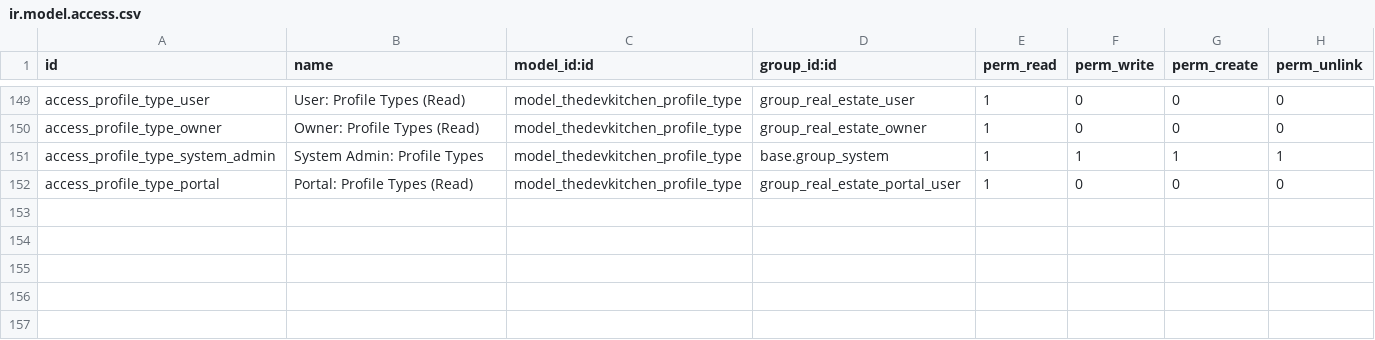
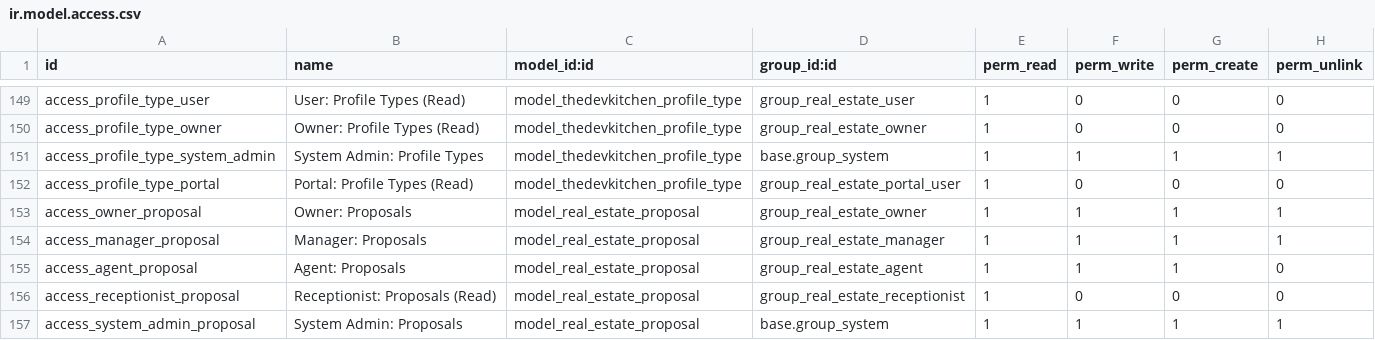
Before and after one commit to luanalves/realestate_backend, a CSV file: 18.0/extra-addons/quicksol_estate/security/ir.model.access.csv, drawn as a sheet; only a part is shown, gaps mark what is left out; the diff names each change by its address in the sheet, - before the commit and + after, or states it on an @@ line.

Commit message:
feat(013): Property Proposals Management — modelo FSM 8 estados, FIFO queue, lead capture, expiração automática
## O que foi implementado

### Core (quicksol_estate)
- Modelo real.estate.proposal: FSM de 8 estados (draft→queued→sent→negotiation→{accepted,rejected,expired,cancelled})
- FIFO queue com SELECT FOR UPDATE (ADR-027): partial unique index garante no máximo 1 proposta ativa por imóvel
- Lead capture automático: proposta cria/reaproveita real.estate.lead; action_accept seta lead.state='won'
- Counter-proposal chain: parent→negotiation, child→draft; valor obrigatoriamente diferente
- Cron de expiração: irá expirar propostas com valid_until < today e promover próxima da fila
- _promote_next_queued: FIFO determinístico (order='create_date asc, id asc')
- Cálculo de queue_position: 0-indexed dentro da fila (sem contar slot ativo)

### Controller (10 endpoints REST)
- POST/GET /api/v1/proposals, GET/PATCH/DELETE /api/v1/proposals/{id}
- POST /{id}/send, accept, reject, counter, cancel
- GET /{id}/queue, /{id}/attachments, POST /{id}/attachments
- GET /api/v1/proposals/stats
- Triple decorator @require_jwt + @require_session + @require_company (ADR-011)

### Segurança / RBAC
- Record rules: global company isolation + agent vê apenas próprias propostas
- ACL: owner/manager CRUD, agent create/read/write, receptionist read-only

### Testes (53/53 passando)
- 9 arquivos de teste de integração: create, send, accept_reject, counter, queue, expiration, lead_integration, attachments, list
- base_proposal_test.py: BaseProposalTest com setup completo (property, agent, assignment, partner)

### Artefatos de documentação
- ADR-027: Pessimistic Locking for Resource Queues
- docs/openapi/proposals.yaml: especificação OpenAPI 3.0.3 publicável
- docs/postman/: collection ADR-016 compliant
- scripts/validate_openapi_sync.sh: valida paridade entre controller e proposals.yaml
- specs/013-property-proposals/tasks.md: 76/76 tasks [X]
- constitution.md bumped para v1.5.0 (Feature 013 documentada)

Closes #013
Test: 53 post-tests, 0 failed, 0 errors

```diff
--- a/18.0/extra-addons/quicksol_estate/security/ir.model.access.csv
+++ b/18.0/extra-addons/quicksol_estate/security/ir.model.access.csv
+row 153: access_owner_proposal | Owner: Proposals | model_real_estate_proposal | group_real_estate_owner | 1 | 1 | 1 | 1
+row 154: access_manager_proposal | Manager: Proposals | model_real_estate_proposal | group_real_estate_manager | 1 | 1 | 1 | 1
+row 155: access_agent_proposal | Agent: Proposals | model_real_estate_proposal | group_real_estate_agent | 1 | 1 | 1 | 0
+row 156: access_receptionist_proposal | Receptionist: Proposals (Read) | model_real_estate_proposal | group_real_estate_receptionist | 1 | 0 | 0 | 0
+row 157: access_system_admin_proposal | System Admin: Proposals | model_real_estate_proposal | base.group_system | 1 | 1 | 1 | 1
```
Also changed, not shown: 47 other files.
